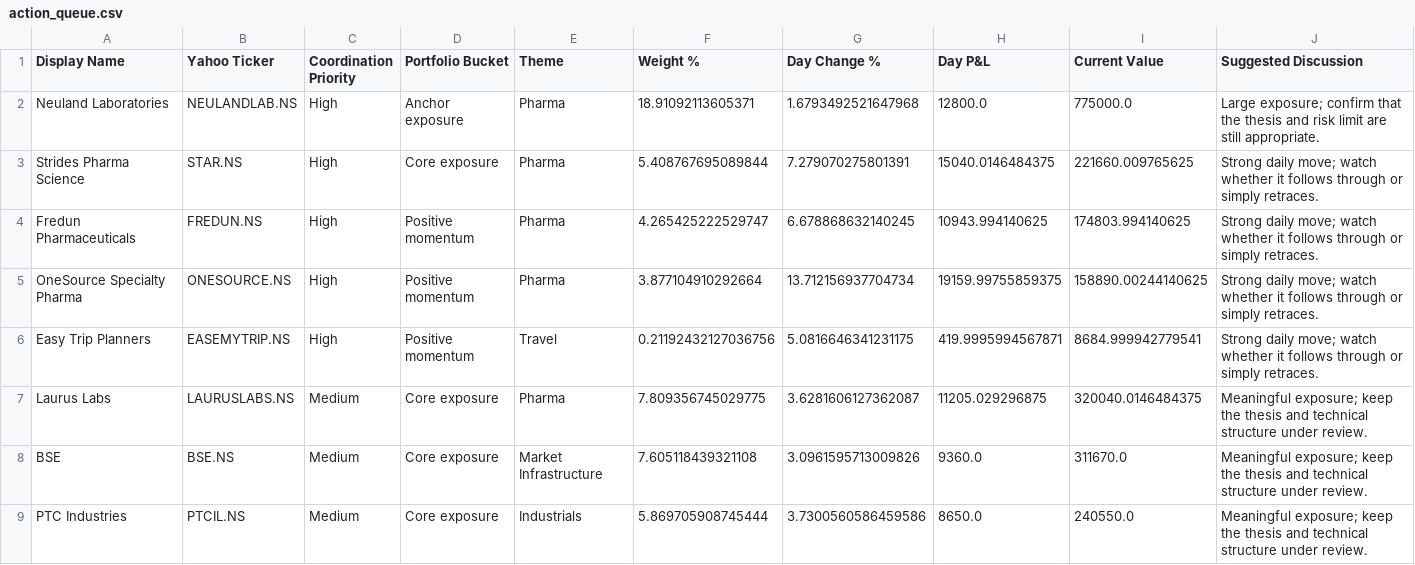
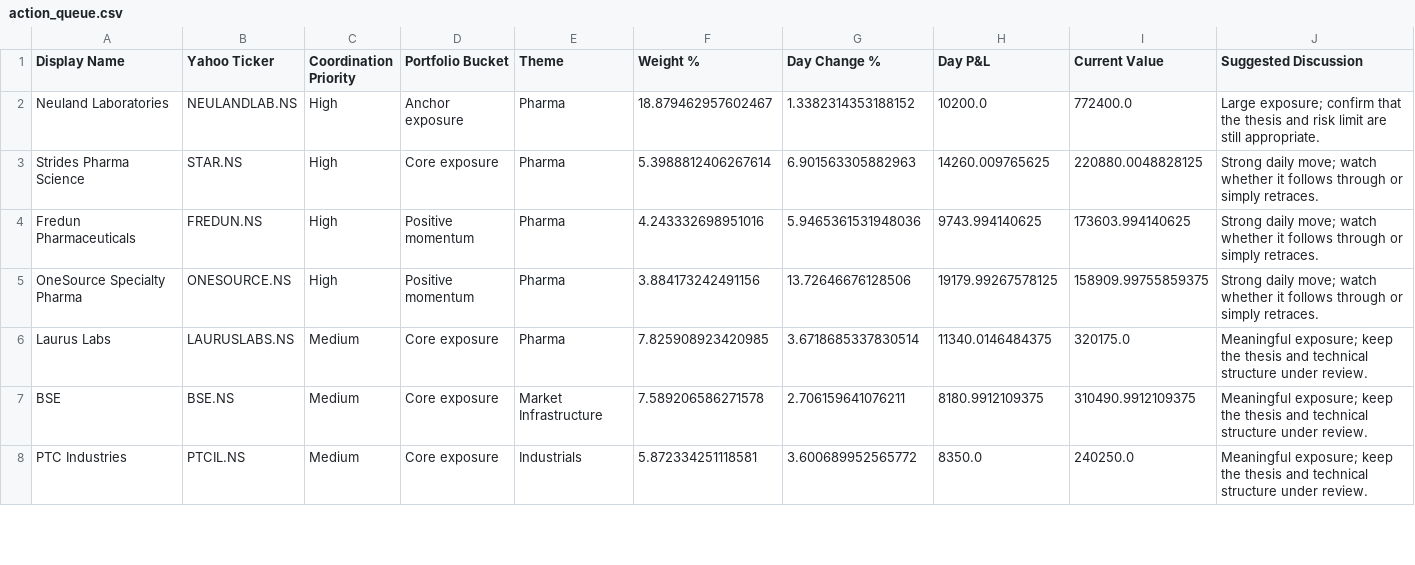
Before and after one commit to hvj7p7shkv-hub/vikram-portfolio-dashboard, a CSV file: data/action_queue.csv, drawn as a sheet; only a part is shown; the diff covers the shown part only.

```diff
--- a/data/action_queue.csv
+++ b/data/action_queue.csv
@@ -1,9 +1,8 @@
 Display Name,Yahoo Ticker,Coordination Priority,Portfolio Bucket,Theme,Weight %,Day Change %,Day P&L,Current Value,Suggested Discussion
-Neuland Laboratories,NEULANDLAB.NS,High,Anchor exposure,Pharma,18.91092113605371,1.6793492521647968,12800.0,775000.0,Large exposure; confirm that the thesis and risk limit are still appropriate.
-Strides Pharma Science,STAR.NS,High,Core exposure,Pharma,5.408767695089844,7.279070275801391,15040.0146484375,221660.009765625,Strong daily move; watch whether it follows through or simply retraces.
-Fredun Pharmaceuticals,FREDUN.NS,High,Positive momentum,Pharma,4.265425222529747,6.678868632140245,10943.994140625,174803.994140625,Strong daily move; watch whether it follows through or simply retraces.
-OneSource Specialty Pharma,ONESOURCE.NS,High,Positive momentum,Pharma,3.877104910292664,13.712156937704734,19159.99755859375,158890.00244140625,Strong daily move; watch whether it follows through or simply retraces.
-Easy Trip Planners,EASEMYTRIP.NS,High,Positive momentum,Travel,0.21192432127036756,5.0816646341231175,419.9995994567871,8684.999942779541,Strong daily move; watch whether it follows through or simply retraces.
-Laurus Labs,LAURUSLABS.NS,Medium,Core exposure,Pharma,7.809356745029775,3.6281606127362087,11205.029296875,320040.0146484375,Meaningful exposure; keep the thesis and technical structure under review.
-BSE,BSE.NS,Medium,Core exposure,Market Infrastructure,7.605118439321108,3.0961595713009826,9360.0,311670.0,Meaningful exposure; keep the thesis and technical structure under review.
-PTC Industries,PTCIL.NS,Medium,Core exposure,Industrials,5.869705908745444,3.7300560586459586,8650.0,240550.0,Meaningful exposure; keep the thesis and technical structure under review.
+Neuland Laboratories,NEULANDLAB.NS,High,Anchor exposure,Pharma,18.879462957602467,1.3382314353188152,10200.0,772400.0,Large exposure; confirm that the thesis and risk limit are still appropriate.
+Strides Pharma Science,STAR.NS,High,Core exposure,Pharma,5.3988812406267614,6.901563305882963,14260.009765625,220880.0048828125,Strong daily move; watch whether it follows through or simply retraces.
+Fredun Pharmaceuticals,FREDUN.NS,High,Positive momentum,Pharma,4.243332698951016,5.9465361531948036,9743.994140625,173603.994140625,Strong daily move; watch whether it follows through or simply retraces.
+OneSource Specialty Pharma,ONESOURCE.NS,High,Positive momentum,Pharma,3.884173242491156,13.72646676128506,19179.99267578125,158909.99755859375,Strong daily move; watch whether it follows through or simply retraces.
+Laurus Labs,LAURUSLABS.NS,Medium,Core exposure,Pharma,7.825908923420985,3.6718685337830514,11340.0146484375,320175.0,Meaningful exposure; keep the thesis and technical structure under review.
+BSE,BSE.NS,Medium,Core exposure,Market Infrastructure,7.589206586271578,2.706159641076211,8180.9912109375,310490.9912109375,Meaningful exposure; keep the thesis and technical structure under review.
+PTC Industries,PTCIL.NS,Medium,Core exposure,Industrials,5.872334251118581,3.600689952565772,8350.0,240250.0,Meaningful exposure; keep the thesis and technical structure under review.
```
Also changed, not shown: 1 added row and 20 edited cells elsewhere in this file, data/holdings.csv, 1 other file.
